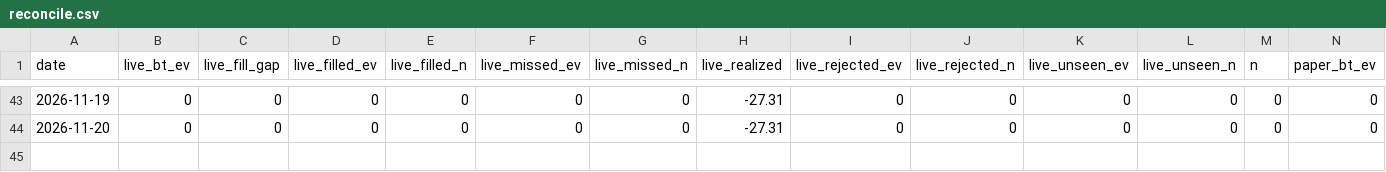
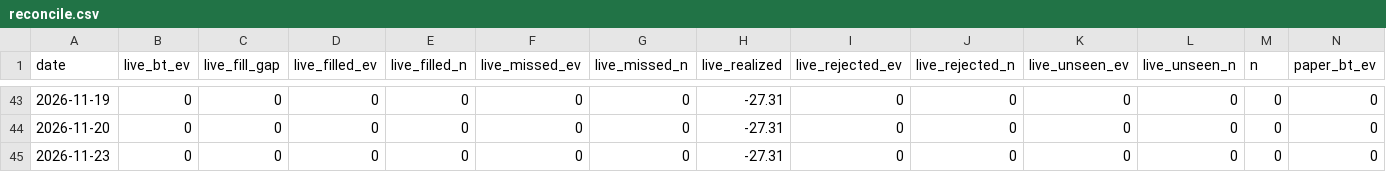
Before and after one commit to jaxperro/winning-wallet-finder, a CSV file: history/reconcile.csv, drawn as a sheet; only a part is shown, gaps mark what is left out; rows hold the shown columns only; the diff names each change by its address in the sheet, - before the commit and + after, or states it on an @@ line.

Commit message:
live: daily refresh — skilled + sharp wallets [skip ci]

```diff
--- a/history/reconcile.csv
+++ b/history/reconcile.csv
+row 45: 2026-11-23 | 0 | 0 | 0 | 0 | 0 | 0 | -27.31 | 0 | 0 | 0 | 0 | 0 | 0
```
